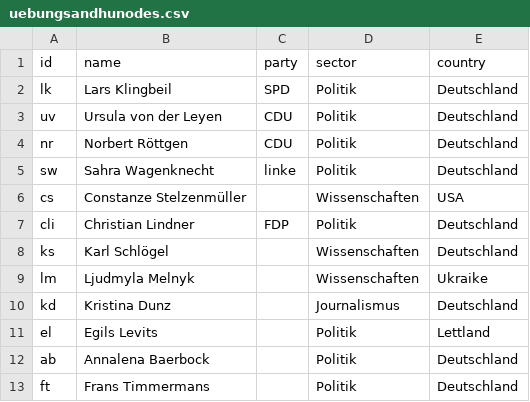
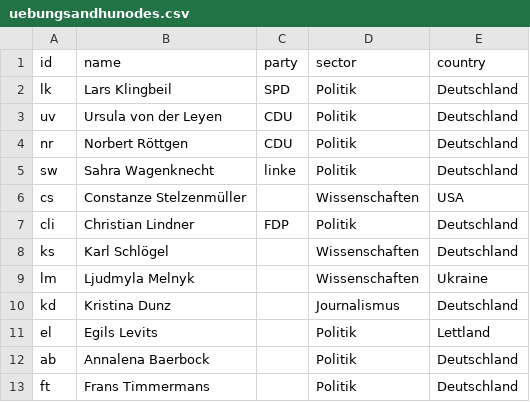
Before and after one commit to tkhdm/uebungsandhunode, a CSV file: uebungsandhunodes.csv, drawn as a sheet; only a part is shown.

Commit message:
Update uebungsandhunodes.csv

```diff
--- a/uebungsandhunodes.csv
+++ b/uebungsandhunodes.csv
@@ -8,3 +8,3 @@ cli,Christian Lindner,FDP,Politik,Deutschland
 ks,Karl Schlögel,,Wissenschaften,Deutschland
-lm,Ljudmyla Melnyk,,Wissenschaften,Ukraike
+lm,Ljudmyla Melnyk,,Wissenschaften,Ukraine
 kd,Kristina Dunz,,Journalismus,Deutschland
```
